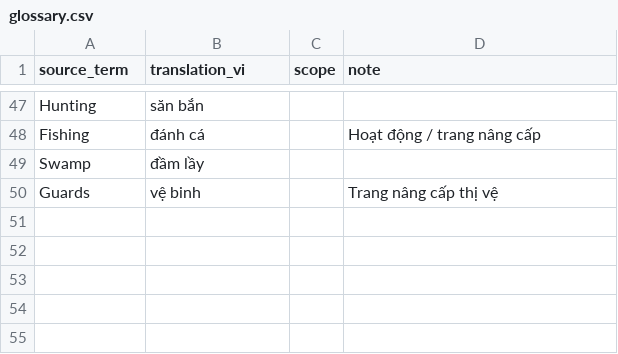
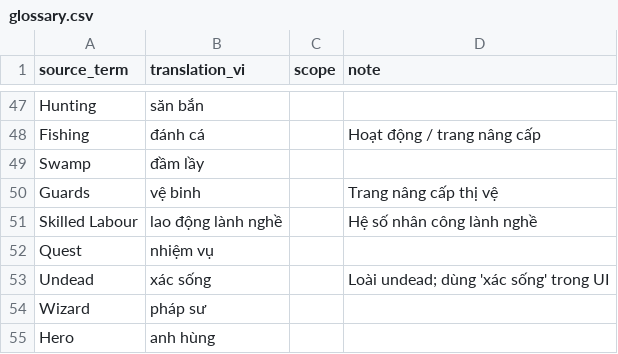
Before and after one commit to TimTini/hearth-and-hamlet-vietnamese, a CSV file: localization/glossary.csv, drawn as a sheet; only a part is shown, gaps mark what is left out; the diff names each change by its address in the sheet, - before the commit and + after, or states it on an @@ line.

```diff
--- a/localization/glossary.csv
+++ b/localization/glossary.csv
+row 51: Skilled Labour | lao động lành nghề |  | Hệ số nhân công lành nghề
+row 52: Quest | nhiệm vụ
+row 53: Undead | xác sống |  | Loài undead; dùng 'xác sống' trong UI
+row 54: Wizard | pháp sư
+row 55: Hero | anh hùng
```
